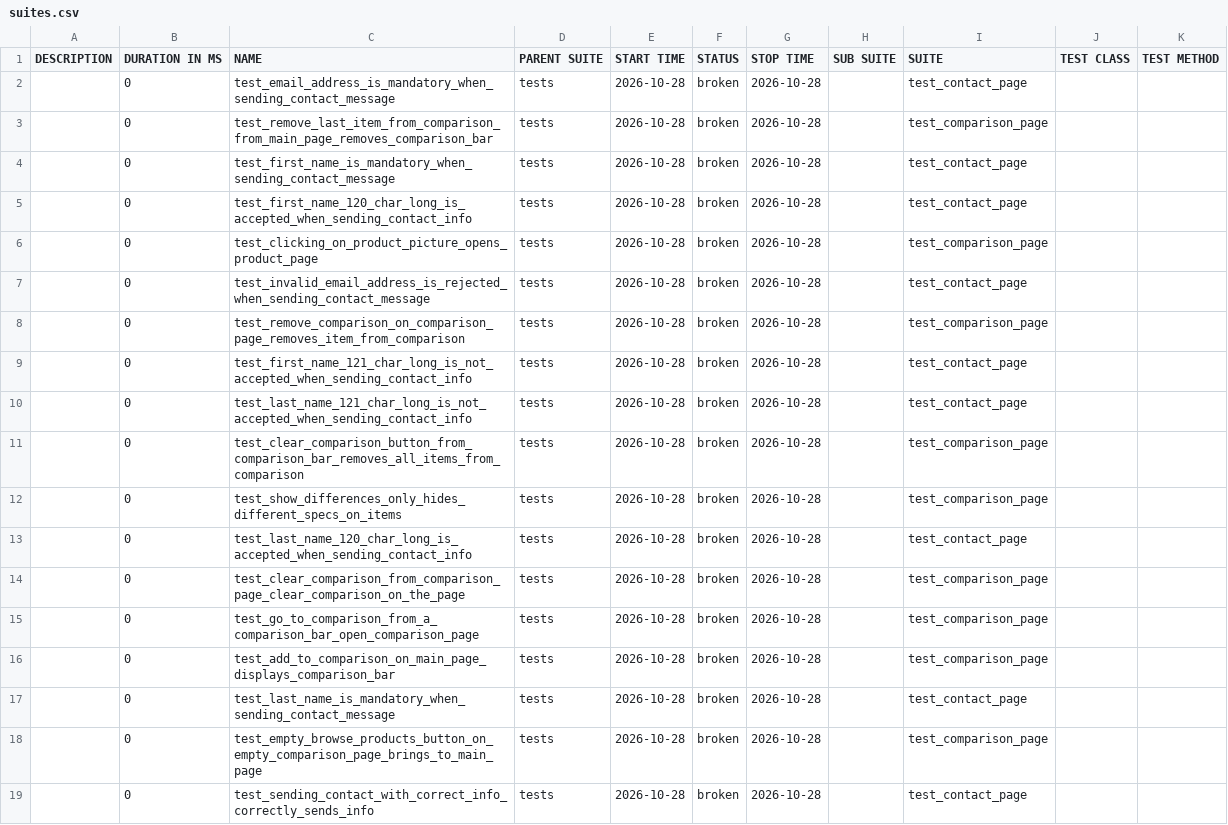
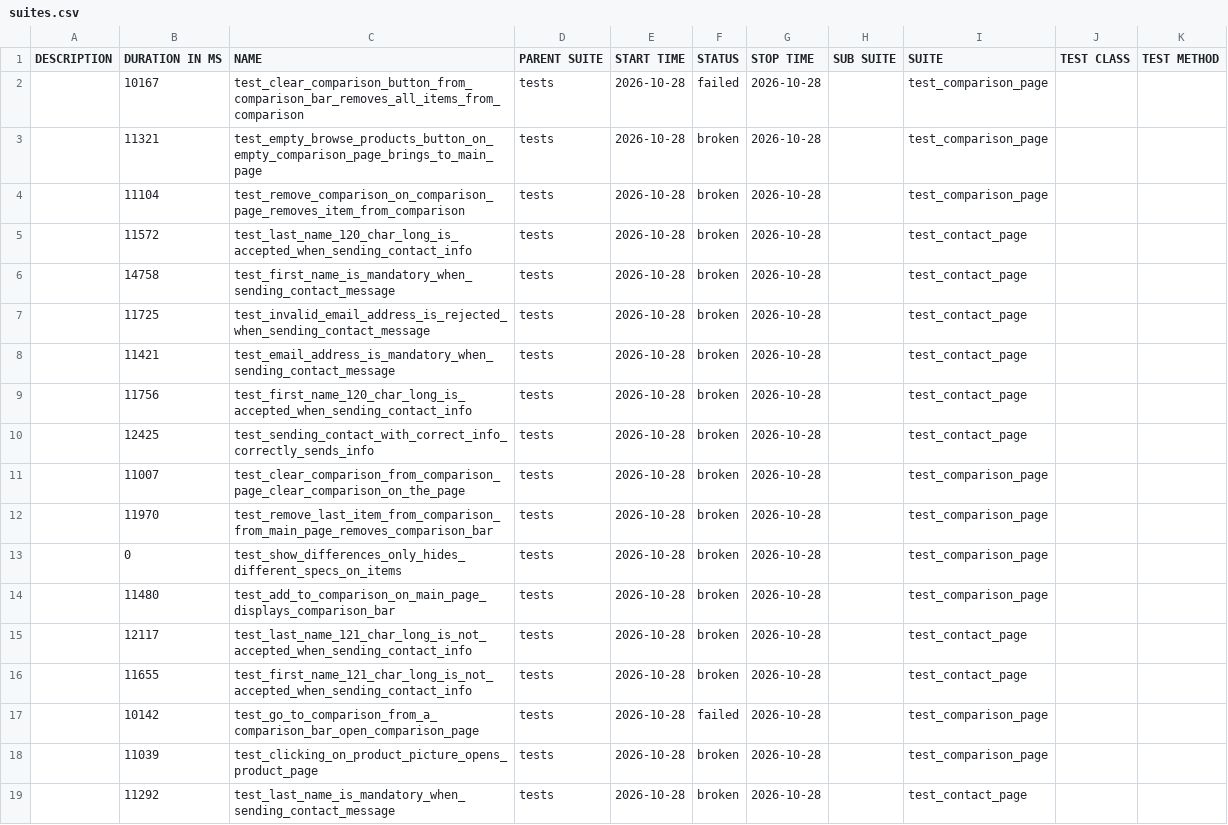
Before and after one commit to MaksimHushcha/Selenium-Test-Framework, a CSV file: data/suites.csv, drawn as a sheet.

```diff
--- a/data/suites.csv
+++ b/data/suites.csv
@@ -1,19 +1,19 @@
 "DESCRIPTION","DURATION IN MS","NAME","PARENT SUITE","START TIME","STATUS","STOP TIME","SUB SUITE","SUITE","TEST CLASS","TEST METHOD"
-"","0","test_email_address_is_mandatory_when_sending_contact_message","tests","2026-10-28","broken","2026-10-28","","test_contact_page","",""
-"","0","test_remove_last_item_from_comparison_from_main_page_removes_comparison_bar","tests","2026-10-28","broken","2026-10-28","","test_comparison_page","",""
-"","0","test_first_name_is_mandatory_when_sending_contact_message","tests","2026-10-28","broken","2026-10-28","","test_contact_page","",""
-"","0","test_first_name_120_char_long_is_accepted_when_sending_contact_info","tests","2026-10-28","broken","2026-10-28","","test_contact_page","",""
-"","0","test_clicking_on_product_picture_opens_product_page","tests","2026-10-28","broken","2026-10-28","","test_comparison_page","",""
-"","0","test_invalid_email_address_is_rejected_when_sending_contact_message","tests","2026-10-28","broken","2026-10-28","","test_contact_page","",""
-"","0","test_remove_comparison_on_comparison_page_removes_item_from_comparison","tests","2026-10-28","broken","2026-10-28","","test_comparison_page","",""
-"","0","test_first_name_121_char_long_is_not_accepted_when_sending_contact_info","tests","2026-10-28","broken","2026-10-28","","test_contact_page","",""
-"","0","test_last_name_121_char_long_is_not_accepted_when_sending_contact_info","tests","2026-10-28","broken","2026-10-28","","test_contact_page","",""
-"","0","test_clear_comparison_button_from_comparison_bar_removes_all_items_from_comparison","tests","2026-10-28","broken","2026-10-28","","test_comparison_page","",""
+"","10167","test_clear_comparison_button_from_comparison_bar_removes_all_items_from_comparison","tests","2026-10-28","failed","2026-10-28","","test_comparison_page","",""
+"","11321","test_empty_browse_products_button_on_empty_comparison_page_brings_to_main_page","tests","2026-10-28","broken","2026-10-28","","test_comparison_page","",""
+"","11104","test_remove_comparison_on_comparison_page_removes_item_from_comparison","tests","2026-10-28","broken","2026-10-28","","test_comparison_page","",""
+"","11572","test_last_name_120_char_long_is_accepted_when_sending_contact_info","tests","2026-10-28","broken","2026-10-28","","test_contact_page","",""
+"","14758","test_first_name_is_mandatory_when_sending_contact_message","tests","2026-10-28","broken","2026-10-28","","test_contact_page","",""
+"","11725","test_invalid_email_address_is_rejected_when_sending_contact_message","tests","2026-10-28","broken","2026-10-28","","test_contact_page","",""
+"","11421","test_email_address_is_mandatory_when_sending_contact_message","tests","2026-10-28","broken","2026-10-28","","test_contact_page","",""
+"","11756","test_first_name_120_char_long_is_accepted_when_sending_contact_info","tests","2026-10-28","broken","2026-10-28","","test_contact_page","",""
+"","12425","test_sending_contact_with_correct_info_correctly_sends_info","tests","2026-10-28","broken","2026-10-28","","test_contact_page","",""
+"","11007","test_clear_comparison_from_comparison_page_clear_comparison_on_the_page","tests","2026-10-28","broken","2026-10-28","","test_comparison_page","",""
+"","11970","test_remove_last_item_from_comparison_from_main_page_removes_comparison_bar","tests","2026-10-28","broken","2026-10-28","","test_comparison_page","",""
 "","0","test_show_differences_only_hides_different_specs_on_items","tests","2026-10-28","broken","2026-10-28","","test_comparison_page","",""
-"","0","test_last_name_120_char_long_is_accepted_when_sending_contact_info","tests","2026-10-28","broken","2026-10-28","","test_contact_page","",""
-"","0","test_clear_comparison_from_comparison_page_clear_comparison_on_the_page","tests","2026-10-28","broken","2026-10-28","","test_comparison_page","",""
-"","0","test_go_to_comparison_from_a_comparison_bar_open_comparison_page","tests","2026-10-28","broken","2026-10-28","","test_comparison_page","",""
-"","0","test_add_to_comparison_on_main_page_displays_comparison_bar","tests","2026-10-28","broken","2026-10-28","","test_comparison_page","",""
-"","0","test_last_name_is_mandatory_when_sending_contact_message","tests","2026-10-28","broken","2026-10-28","","test_contact_page","",""
-"","0","test_empty_browse_products_button_on_empty_comparison_page_brings_to_main_page","tests","2026-10-28","broken","2026-10-28","","test_comparison_page","",""
-"","0","test_sending_contact_with_correct_info_correctly_sends_info","tests","2026-10-28","broken","2026-10-28","","test_contact_page","",""
+"","11480","test_add_to_comparison_on_main_page_displays_comparison_bar","tests","2026-10-28","broken","2026-10-28","","test_comparison_page","",""
+"","12117","test_last_name_121_char_long_is_not_accepted_when_sending_contact_info","tests","2026-10-28","broken","2026-10-28","","test_contact_page","",""
+"","11655","test_first_name_121_char_long_is_not_accepted_when_sending_contact_info","tests","2026-10-28","broken","2026-10-28","","test_contact_page","",""
+"","10142","test_go_to_comparison_from_a_comparison_bar_open_comparison_page","tests","2026-10-28","failed","2026-10-28","","test_comparison_page","",""
+"","11039","test_clicking_on_product_picture_opens_product_page","tests","2026-10-28","broken","2026-10-28","","test_comparison_page","",""
+"","11292","test_last_name_is_mandatory_when_sending_contact_message","tests","2026-10-28","broken","2026-10-28","","test_contact_page","",""
```
Also changed, not shown: 47 other files.
